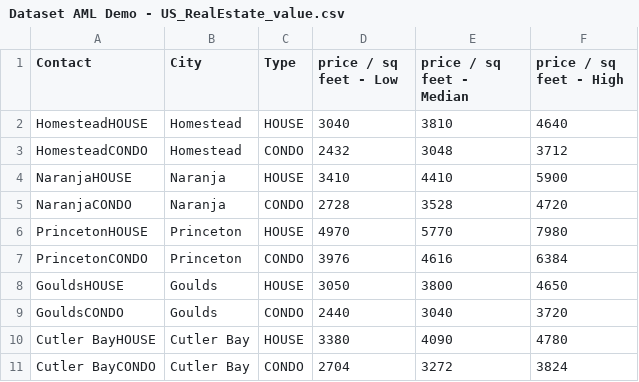
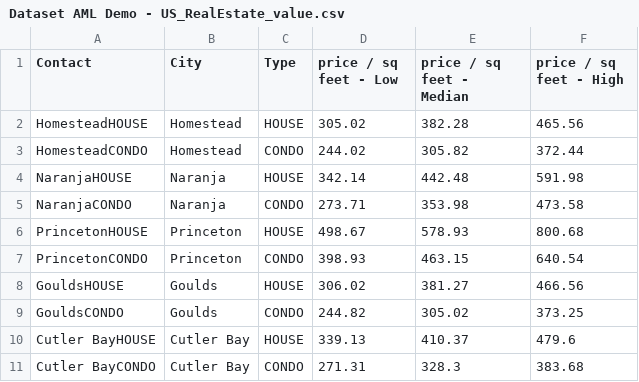
Before and after one commit to Linkurious/dataset-aml, a CSV file: Dataset AML Demo - US_RealEstate_value.csv, drawn as a sheet; only a part is shown; the diff covers the shown part only.

```diff
--- a/Dataset AML Demo - US_RealEstate_value.csv
+++ b/Dataset AML Demo - US_RealEstate_value.csv
@@ -1,11 +1,11 @@
 Contact,City,Type,price / sq feet - Low,price / sq feet - Median,price / sq feet - High
-HomesteadHOUSE,Homestead,HOUSE,3040,3810,4640
-HomesteadCONDO,Homestead,CONDO,2432,3048,3712
-NaranjaHOUSE,Naranja,HOUSE,3410,4410,5900
-NaranjaCONDO,Naranja,CONDO,2728,3528,4720
-PrincetonHOUSE,Princeton,HOUSE,4970,5770,7980
-PrincetonCONDO,Princeton,CONDO,3976,4616,6384
-GouldsHOUSE,Goulds,HOUSE,3050,3800,4650
-GouldsCONDO,Goulds,CONDO,2440,3040,3720
-Cutler BayHOUSE,Cutler Bay,HOUSE,3380,4090,4780
-Cutler BayCONDO,Cutler Bay,CONDO,2704,3272,3824
+HomesteadHOUSE,Homestead,HOUSE,305.02,382.28,465.56
+HomesteadCONDO,Homestead,CONDO,244.02,305.82,372.44
+NaranjaHOUSE,Naranja,HOUSE,342.14,442.48,591.98
+NaranjaCONDO,Naranja,CONDO,273.71,353.98,473.58
+PrincetonHOUSE,Princeton,HOUSE,498.67,578.93,800.68
+PrincetonCONDO,Princeton,CONDO,398.93,463.15,640.54
+GouldsHOUSE,Goulds,HOUSE,306.02,381.27,466.56
+GouldsCONDO,Goulds,CONDO,244.82,305.02,373.25
+Cutler BayHOUSE,Cutler Bay,HOUSE,339.13,410.37,479.6
+Cutler BayCONDO,Cutler Bay,CONDO,271.31,328.3,383.68
```
Also changed, not shown: 96 edited cells elsewhere in this file, Dataset AML Demo - MortgageLoans_Company.csv, Dataset AML Demo - MortgageLoans_Person.csv, 1 other file.
